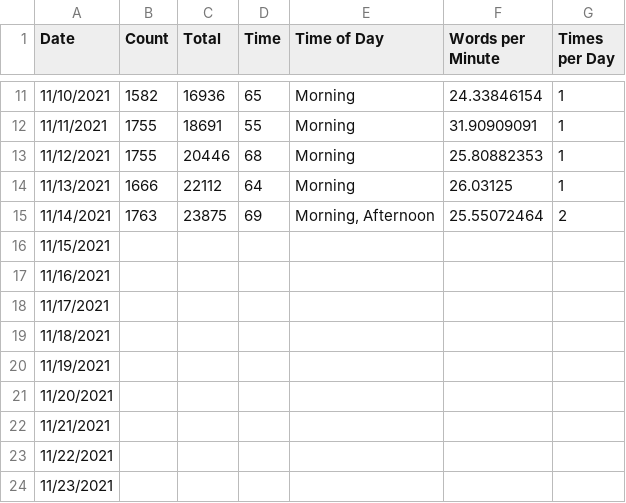
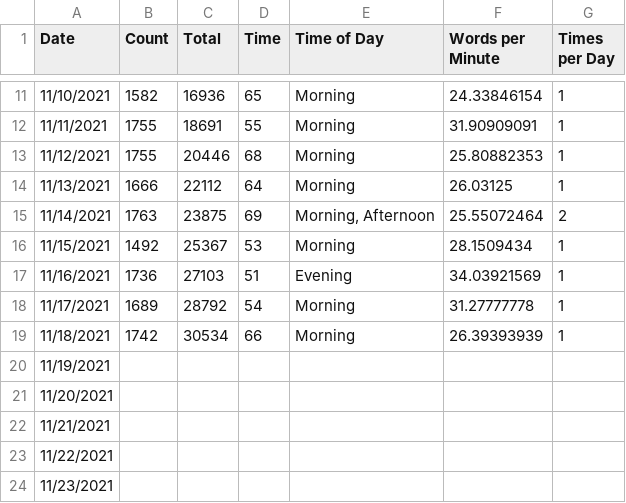
Before and after one commit to jennschilling/nanwrimo2021, a CSV file: word_counts.csv, drawn as a sheet; only a part is shown, gaps mark what is left out.

```diff
--- a/word_counts.csv
+++ b/word_counts.csv
@@ -15,6 +15,6 @@
 11/14/2021,1763,23875,69,"Morning, Afternoon",25.55072464,2
-11/15/2021,,,,,,
-11/16/2021,,,,,,
-11/17/2021,,,,,,
-11/18/2021,,,,,,
+11/15/2021,1492,25367,53,Morning,28.1509434,1
+11/16/2021,1736,27103,51,Evening,34.03921569,1
+11/17/2021,1689,28792,54,Morning,31.27777778,1
+11/18/2021,1742,30534,66,Morning,26.39393939,1
 11/19/2021,,,,,,
```
Also changed, not shown: 2 other files.
